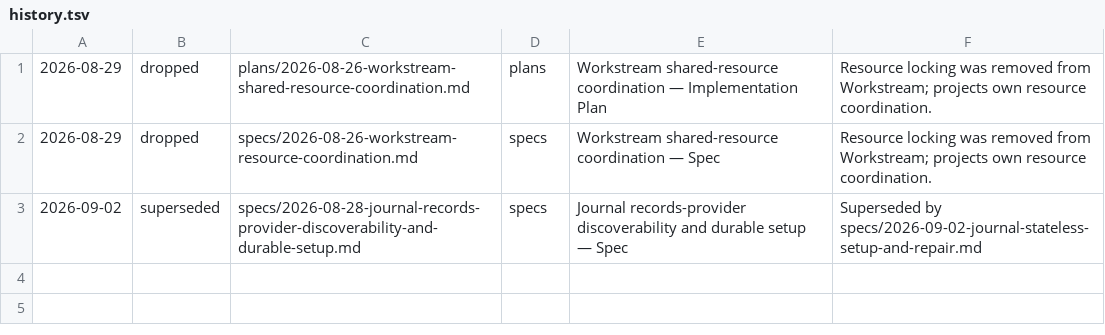
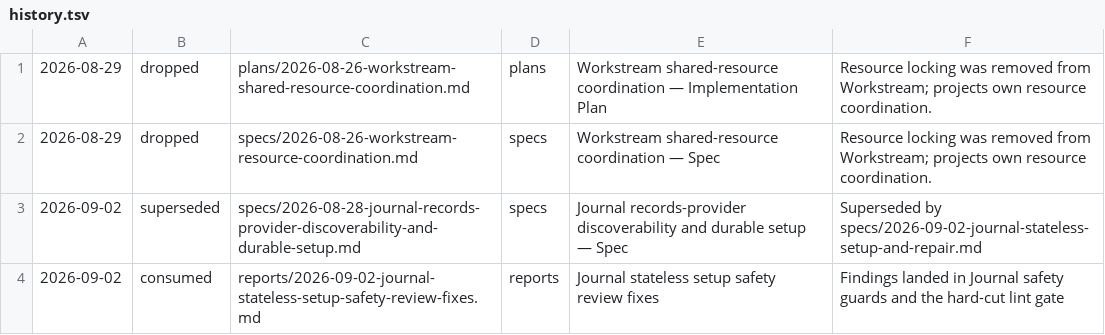
Before and after one commit to cmdruid/grimoire, a TSV file: .records/history.tsv, drawn as a sheet.

Commit message:
Journal: harden stateless setup safety

```diff
--- a/.records/history.tsv
+++ b/.records/history.tsv
@@ -3 +3,2 @@
 2026-09-02	superseded	specs/2026-08-28-journal-records-provider-discoverability-and-durable-setup.md	specs	Journal records-provider discoverability and durable setup — Spec	Superseded by specs/2026-09-02-journal-stateless-setup-and-repair.md
+2026-09-02	consumed	reports/2026-09-02-journal-stateless-setup-safety-review-fixes.md	reports	Journal stateless setup safety review fixes	Findings landed in Journal safety guards and the hard-cut lint gate
```
Also changed, not shown: 11 other files.
